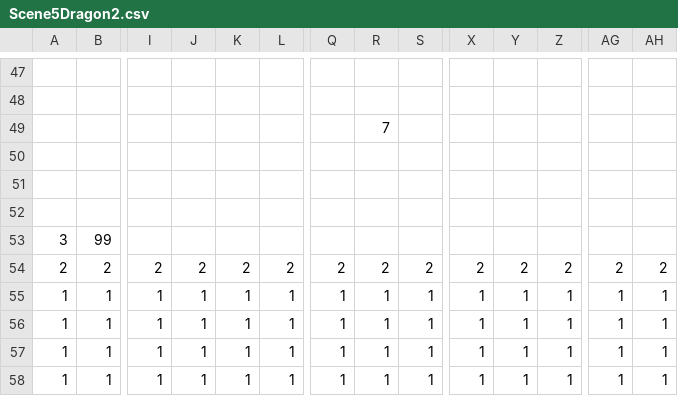
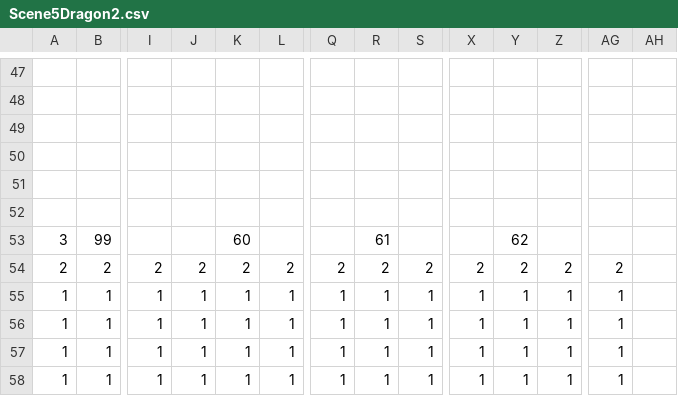
Before and after one commit to DweebilyDweeb/SP3, a CSV file: SP3 Framework/Base/TileMap/Scene5Dragon2.csv, drawn as a sheet; only a part is shown, gaps mark what is left out; removed rows and columns are numbered as before the commit, all else as after; rows hold the shown columns only; the diff names each change by its address in the sheet, - before the commit and + after, or states it on an @@ line.

Commit message:
Dragon and Well

```diff
--- a/SP3 Framework/Base/TileMap/Scene5Dragon2.csv
+++ b/SP3 Framework/Base/TileMap/Scene5Dragon2.csv
-row 49:  |  |  |  |  |  |  | 7
+row 52: (empty)
-K53: (empty)
+K53: 60
-R53: (empty)
+R53: 61
-Y53: (empty)
+Y53: 62
-AH54: 2
+AH54: (empty)
-AH55:AH58: 1
+AH55:AH58: (empty)
```
Also changed, not shown: 22 other files.
